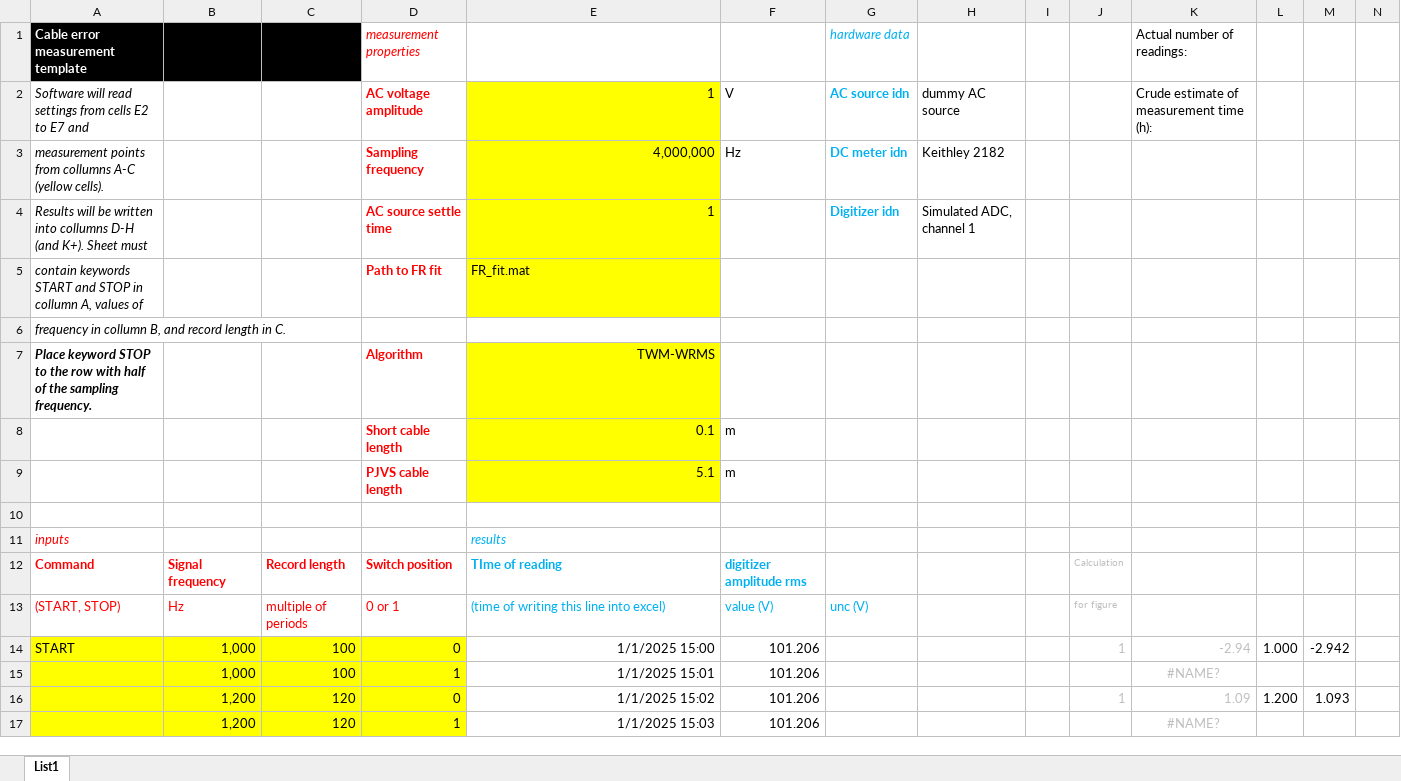
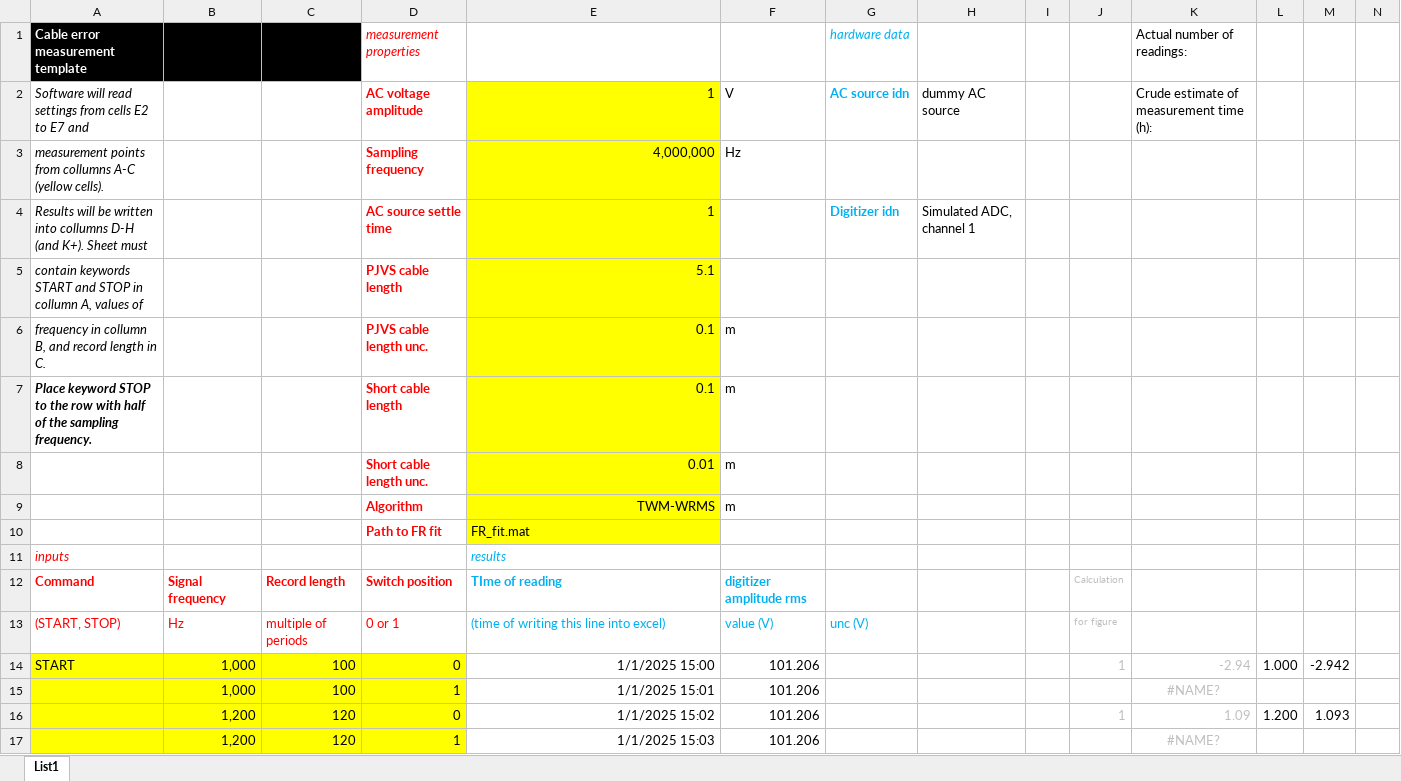
Before and after one commit to KaeroDot/WACsw, an Excel workbook: control_software/LV_source/Template/Example of CE meter template.xlsx, sheet List1, drawn as a sheet; only a part is shown; values as stored, in another font and other column widths than the file's, no borders; charts and pictures not drawn; removed rows and columns are numbered as before the commit, all else as after; rows hold the shown columns only; the diff names each change by its address in the sheet, - before the commit and + after, or states it on an @@ line.

Commit message:
add: final version of the CE example sheet with cable lengths and comments

```diff
--- a/control_software/LV_source/Template/Example of CE meter template.xlsx (sheet List1)
+++ b/control_software/LV_source/Template/Example of CE meter template.xlsx (sheet List1)
-G3: DC meter idn
+G3: (empty)
-H3: Keithley 2182
+H3: (empty)
-D5: Path to FR fit
+D5: PJVS cable length
-E5: FR_fit.mat
+E5: 5.1
-E5 alignment: left
+E5 alignment: right
-row 6: frequency in collumn B, and record length in C.
-row 7: Place keyword STOP to the row with half of the sampling frequency. |  |  | Algorithm | TWM-WRMS
+row 6: frequency in collumn B, and record length in C. |  |  | PJVS cable length unc. | 0.1 | m
-A7: (empty)
+A7: Place keyword STOP to the row with half of the sampling frequency.
-row 9:  |  |  | PJVS cable length | 5.1 | m
-row 8: (empty)
+row 8:  |  |  | Short cable length unc. | 0.01 | m
-E8 fill: none
+E8 fill: #FFFF00
+row 9:  |  |  | Algorithm | TWM-WRMS | m
+row 10:  |  |  | Path to FR fit | FR_fit.mat
```
Also changed, not shown: charts or pictures.
